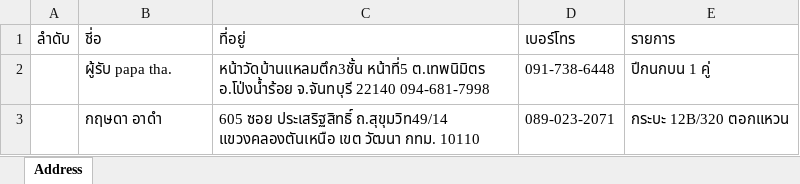
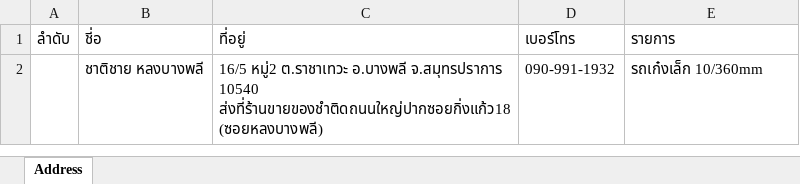
Before and after one commit to Itsarapa/ProlinkSticker, an Excel workbook: addressexcel.xlsx, sheet Address, drawn as a sheet; values as stored, in another font and other column widths than the file's, no borders; removed rows and columns are numbered as before the commit, all else as after; the diff names each change by its address in the sheet, - before the commit and + after, or states it on an @@ line.

Commit message:
Update addressexcel.xlsx

```diff
--- a/addressexcel.xlsx (sheet Address)
+++ b/addressexcel.xlsx (sheet Address)
-row 2:  | ผู้รับ papa tha. | หน้าวัดบ้านแหลมตึก3ชั้น หน้าที่5 ต.เทพนิมิตร อ.โป่งน้ำร้อย จ.จันทบุรี 22140 094-681-7998 | 091-738-6448 | ปีกนกบน 1 คู่
-row 3:  | กฤษดา อาดำ | 605 ซอย ประเสริฐสิทธิ์ ถ.สุขุมวิท49/14 แขวงคลองตันเหนือ เขต วัฒนา กทม. 10110 | 089-023-2071 | กระบะ 12B/320 ตอกแหวน
+row 2:  | ชาติชาย หลงบางพลี | 16/5 หมู่2 ต.ราชาเทวะ อ.บางพลี จ.สมุทรปราการ 10540 ส่งที่ร้านขายของชำติดถนนใหญ่ปากซอยกิ่งแก้ว18(ซอยหลงบางพลี) | 090-991-1932 | รถเก๋งเล็ก 10/360mm
```
